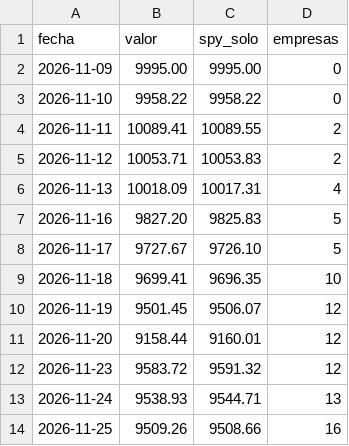
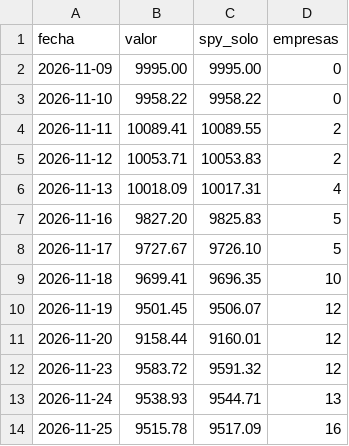
Before and after one commit to fabricionuove-alt/tr-inteligencia-economica, a CSV file: rt/valor.csv, drawn as a sheet.

```diff
--- a/rt/valor.csv
+++ b/rt/valor.csv
@@ -13,2 +13,2 @@ fecha,valor,spy_solo,empresas
 2026-11-24,9538.93,9544.71,13
-2026-11-25,9509.26,9508.66,16
+2026-11-25,9515.78,9517.09,16
```
Also changed, not shown: 2 other files.
